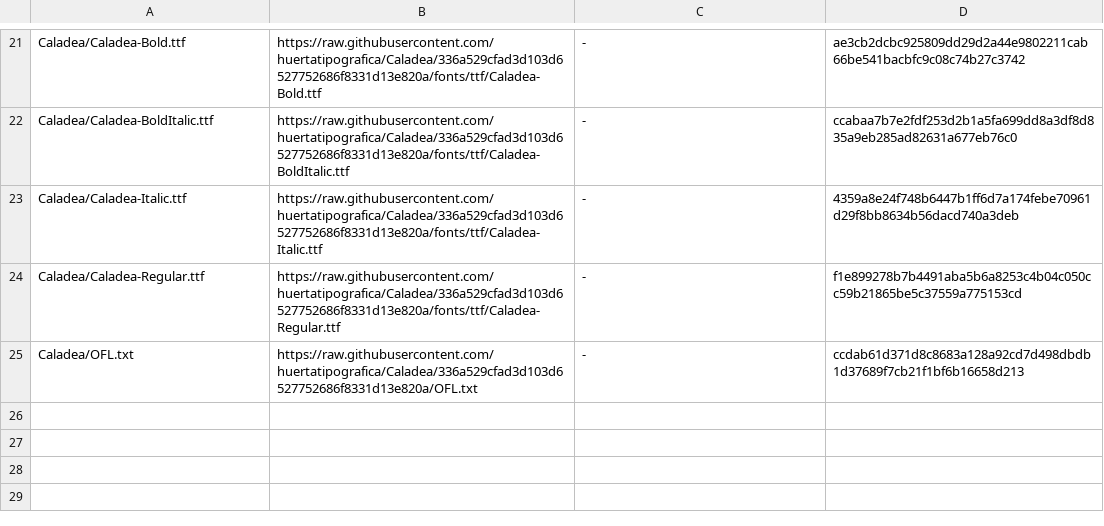
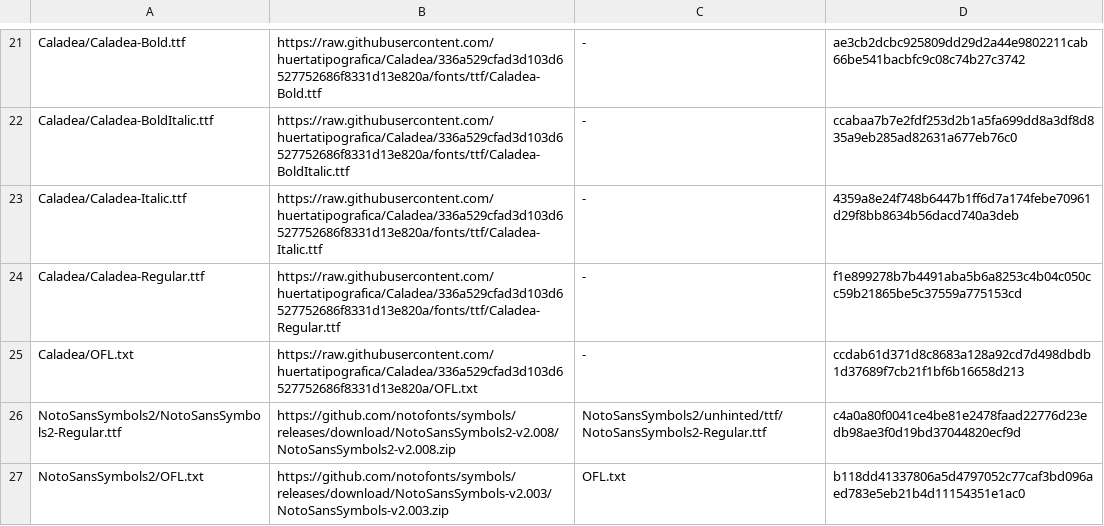
Before and after one commit to recursive-ai-oss/onerender-csharp, a TSV file: tools/geomdiff/scripts/fonts.tsv, drawn as a sheet; only a part is shown, gaps mark what is left out; the diff names each change by its address in the sheet, - before the commit and + after, or states it on an @@ line.

Commit message:
geomdiff: the Chrome font set includes the fallback symbol face

```diff
--- a/tools/geomdiff/scripts/fonts.tsv
+++ b/tools/geomdiff/scripts/fonts.tsv
+row 26: NotoSansSymbols2/NotoSansSymbols2-Regular.ttf | https://github.com/notofonts/symbols/releases/download/NotoSansSymbols2-v2.008/NotoSansSymbols2-v2.008.zip | NotoSansSymbols2/unhinted/ttf/NotoSansSymbols2-Regular.ttf | c4a0a80f0041ce4be81e2478faad22776d23edb98ae3f0d19bd37044820ecf9d
+row 27: NotoSansSymbols2/OFL.txt | https://github.com/notofonts/symbols/releases/download/NotoSansSymbols-v2.003/NotoSansSymbols-v2.003.zip | OFL.txt | b118dd41337806a5d4797052c77caf3bd096aed783e5eb21b4d11154351e1ac0
```
Also changed, not shown: 1 other file.
